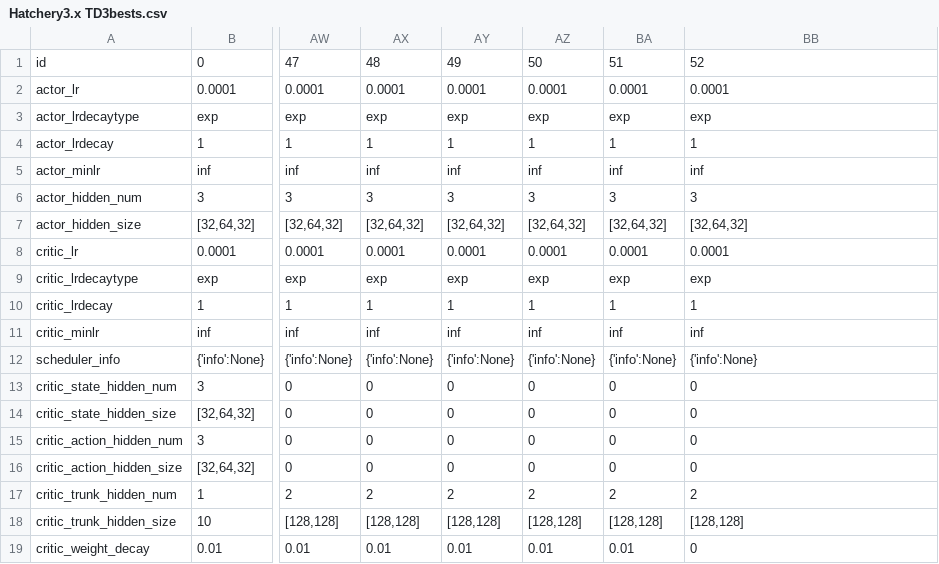
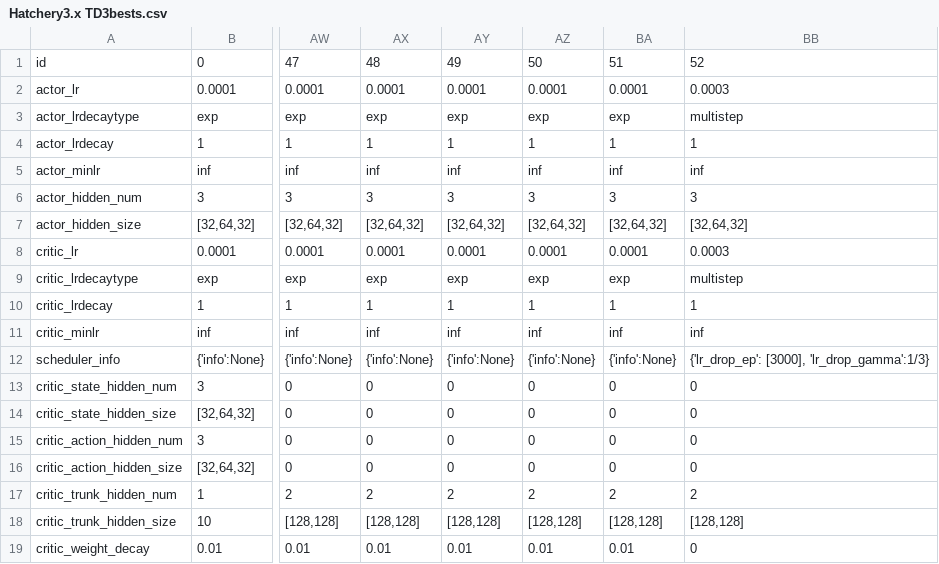
Before and after one commit to hyunseoky9/Hatchery-operation-2, a CSV file: hyperparamsets/Hatchery3.x TD3bests.csv, drawn as a sheet; only a part is shown, gaps mark what is left out; the diff names each change by its address in the sheet, - before the commit and + after, or states it on an @@ line.

Commit message:
learning rate 0.0003 & multistep

```diff
--- a/hyperparamsets/Hatchery3.x TD3bests.csv
+++ b/hyperparamsets/Hatchery3.x TD3bests.csv
-BB2: 0.0001
+BB2: 0.0003
-BB3: exp
+BB3: multistep
-BB8: 0.0001
+BB8: 0.0003
-BB9: exp
+BB9: multistep
-BB12: {'info':None}
+BB12: {'lr_drop_ep': [3000], 'lr_drop_gamma':1/3}
```
